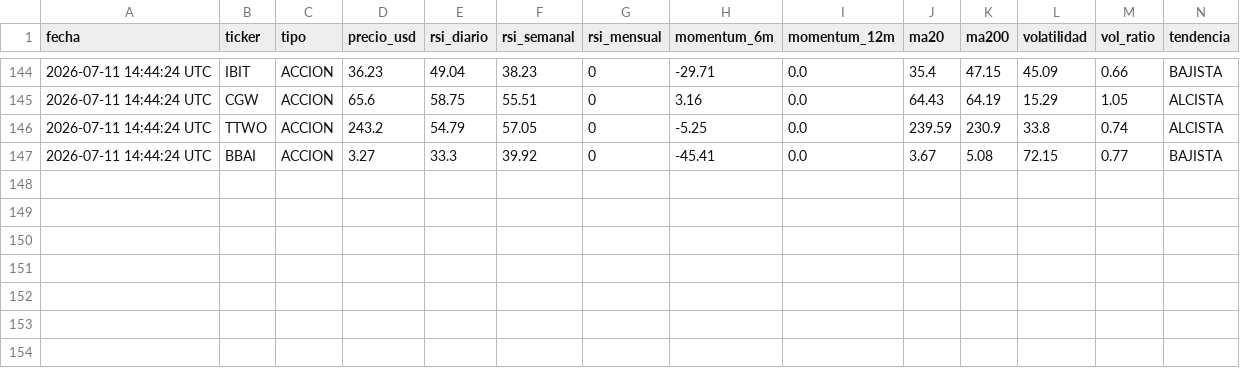
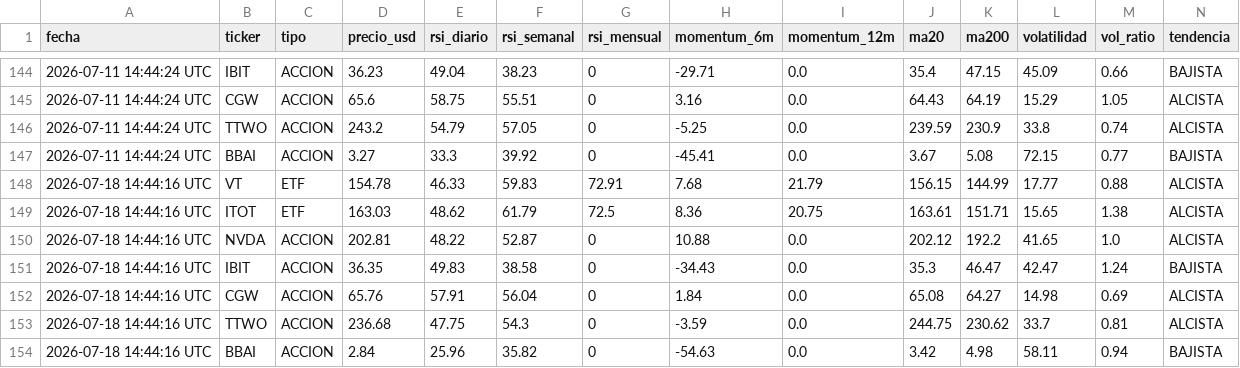
Before and after one commit to xZeroX9999x/Systema-R-I-C-O, a CSV file: historico_decisiones.csv, drawn as a sheet; only a part is shown, gaps mark what is left out; rows hold the shown columns only; the diff names each change by its address in the sheet, - before the commit and + after, or states it on an @@ line.

Commit message:
Log automático — 2026-07-18 14:44

```diff
--- a/historico_decisiones.csv
+++ b/historico_decisiones.csv
+row 148: 2026-07-18 14:44:16 UTC | VT | ETF | 154.78 | 46.33 | 59.83 | 72.91 | 7.68 | 21.79 | 156.15 | 144.99 | 17.77 | 0.88 | ALCISTA
+row 149: 2026-07-18 14:44:16 UTC | ITOT | ETF | 163.03 | 48.62 | 61.79 | 72.5 | 8.36 | 20.75 | 163.61 | 151.71 | 15.65 | 1.38 | ALCISTA
+row 150: 2026-07-18 14:44:16 UTC | NVDA | ACCION | 202.81 | 48.22 | 52.87 | 0 | 10.88 | 0.0 | 202.12 | 192.2 | 41.65 | 1.0 | ALCISTA
+row 151: 2026-07-18 14:44:16 UTC | IBIT | ACCION | 36.35 | 49.83 | 38.58 | 0 | -34.43 | 0.0 | 35.3 | 46.47 | 42.47 | 1.24 | BAJISTA
+row 152: 2026-07-18 14:44:16 UTC | CGW | ACCION | 65.76 | 57.91 | 56.04 | 0 | 1.84 | 0.0 | 65.08 | 64.27 | 14.98 | 0.69 | ALCISTA
+row 153: 2026-07-18 14:44:16 UTC | TTWO | ACCION | 236.68 | 47.75 | 54.3 | 0 | -3.59 | 0.0 | 244.75 | 230.62 | 33.7 | 0.81 | ALCISTA
+row 154: 2026-07-18 14:44:16 UTC | BBAI | ACCION | 2.84 | 25.96 | 35.82 | 0 | -54.63 | 0.0 | 3.42 | 4.98 | 58.11 | 0.94 | BAJISTA
```
